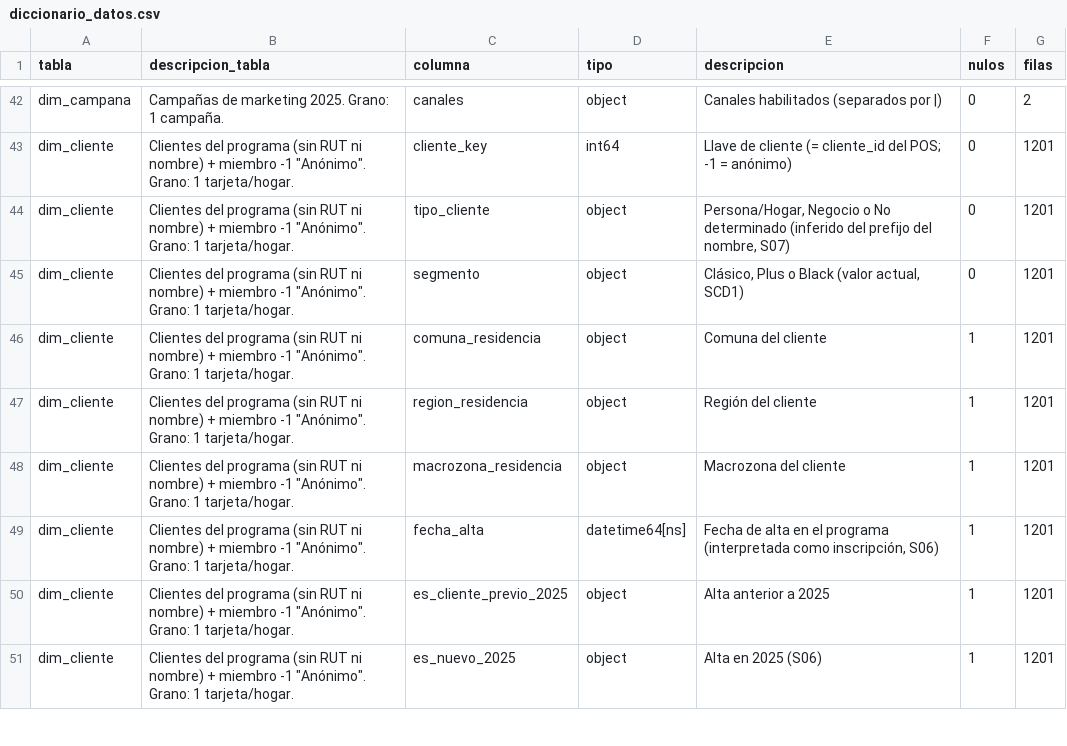
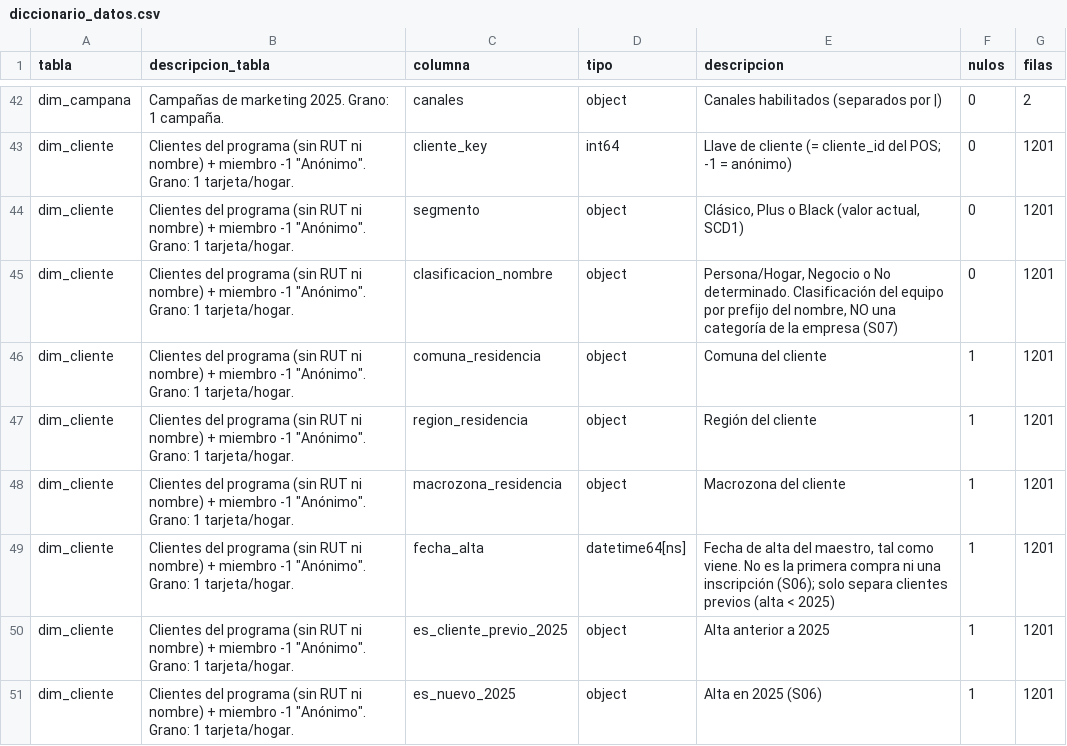
Before and after one commit to antopineda/TIN-Retail-2, a CSV file: datos/oro/diccionario_datos.csv, drawn as a sheet; only a part is shown, gaps mark what is left out; the diff covers the shown part only.

```diff
--- a/datos/oro/diccionario_datos.csv
+++ b/datos/oro/diccionario_datos.csv
@@ -43,4 +43,4 @@ dim_campana,Campañas de marketing 2025. Grano: 1 campaña.,canales,object,Canal
 dim_cliente,"Clientes del programa (sin RUT ni nombre) + miembro -1 ""Anónimo"". Grano: 1 tarjeta/hogar.",cliente_key,int64,Llave de cliente (= cliente_id del POS; -1 = anónimo),0,1201
-dim_cliente,"Clientes del programa (sin RUT ni nombre) + miembro -1 ""Anónimo"". Grano: 1 tarjeta/hogar.",tipo_cliente,object,"Persona/Hogar, Negocio o No determinado (inferido del prefijo del nombre, S07)",0,1201
 dim_cliente,"Clientes del programa (sin RUT ni nombre) + miembro -1 ""Anónimo"". Grano: 1 tarjeta/hogar.",segmento,object,"Clásico, Plus o Black (valor actual, SCD1)",0,1201
+dim_cliente,"Clientes del programa (sin RUT ni nombre) + miembro -1 ""Anónimo"". Grano: 1 tarjeta/hogar.",clasificacion_nombre,object,"Persona/Hogar, Negocio o No determinado. Clasificación del equipo por prefijo del nombre, NO una categoría de la empresa (S07)",0,1201
 dim_cliente,"Clientes del programa (sin RUT ni nombre) + miembro -1 ""Anónimo"". Grano: 1 tarjeta/hogar.",comuna_residencia,object,Comuna del cliente,1,1201
@@ -48,3 +48,3 @@ dim_cliente,"Clientes del programa (sin RUT ni nombre) + miembro -1 ""Anónimo""
 dim_cliente,"Clientes del programa (sin RUT ni nombre) + miembro -1 ""Anónimo"". Grano: 1 tarjeta/hogar.",macrozona_residencia,object,Macrozona del cliente,1,1201
-dim_cliente,"Clientes del programa (sin RUT ni nombre) + miembro -1 ""Anónimo"". Grano: 1 tarjeta/hogar.",fecha_alta,datetime64[ns],"Fecha de alta en el programa (interpretada como inscripción, S06)",1,1201
+dim_cliente,"Clientes del programa (sin RUT ni nombre) + miembro -1 ""Anónimo"". Grano: 1 tarjeta/hogar.",fecha_alta,datetime64[ns],"Fecha de alta del maestro, tal como viene. No es la primera compra ni una inscripción (S06); solo separa clientes previos (alta < 2025)",1,1201
 dim_cliente,"Clientes del programa (sin RUT ni nombre) + miembro -1 ""Anónimo"". Grano: 1 tarjeta/hogar.",es_cliente_previo_2025,object,Alta anterior a 2025,1,1201
```
Also changed, not shown: 2 added rows, 1 removed row and 47 edited cells elsewhere in this file, datos/oro/dim_cliente.csv, datos/oro/log_calidad.csv, 15 other files.
